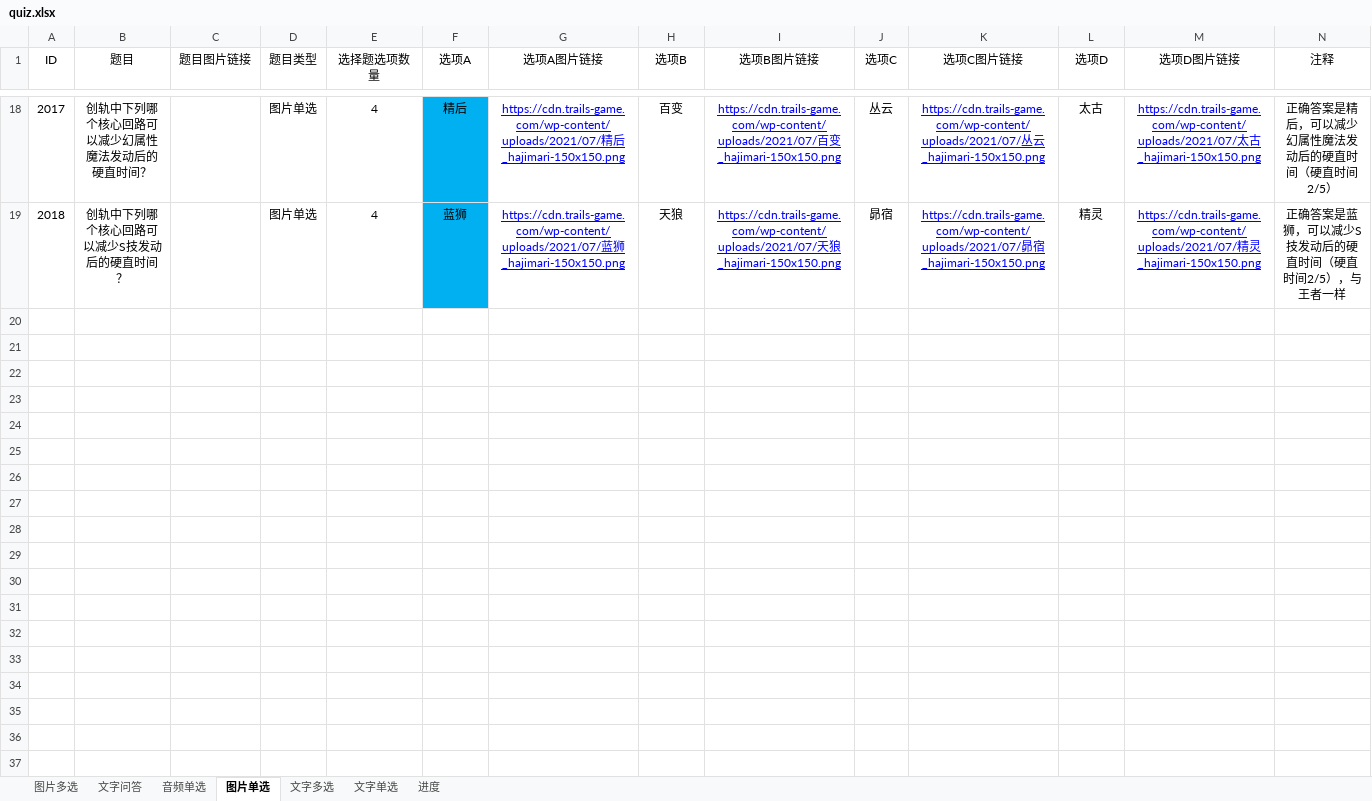
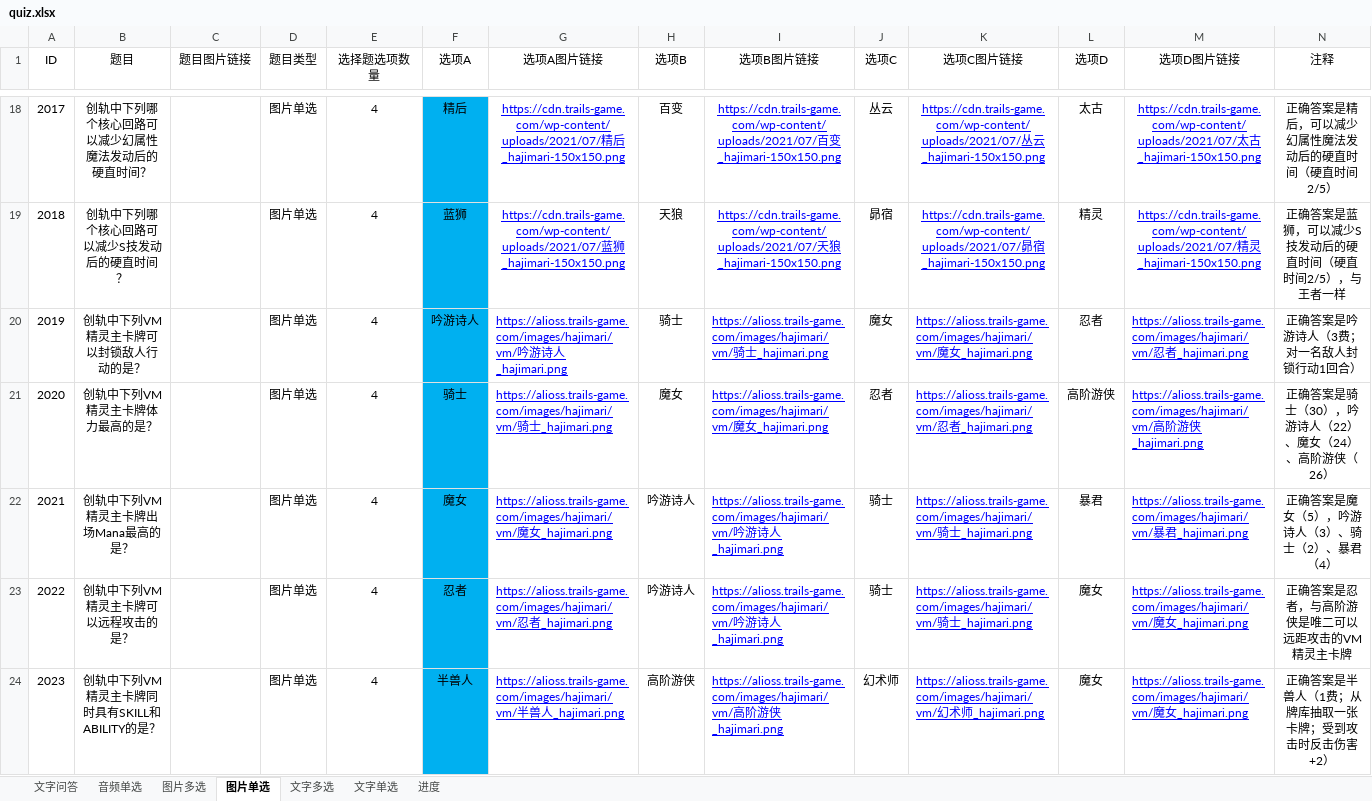
Before and after one commit to yuntaowu2000/trails-quiz, an Excel workbook: backend/quiz.xlsx, sheet 图片单选, drawn as a sheet; only a part is shown, gaps mark what is left out; values as stored, in another font and other column widths than the file's, no borders; the diff covers the shown part only; the diff names each change by its address in the sheet, - before the commit and + after, or states it on an @@ line.

```diff
--- a/backend/quiz.xlsx (sheet 图片单选)
+++ b/backend/quiz.xlsx (sheet 图片单选)
@@ sheet tab order changed: 文字问答 | 音频单选 | 图片多选 | 图片单选 | 文字多选 | 文字单选 | 进度 @@
+row 20: 2019 | 创轨中下列VM精灵主卡牌可以封锁敌人行动的是？ |  | 图片单选 | 4 | 吟游诗人 | https://alioss.trails-game.com/images/hajimari/vm/吟游诗人_hajimari.png | 骑士 | https://alioss.trails-game.com/images/hajimari/vm/骑士_hajimari.png | 魔女 | https://alioss.trails-game.com/images/hajimari/vm/魔女_hajimari.png | 忍者 | https://alioss.trails-game.com/images/hajimari/vm/忍者_hajimari.png | 正确答案是吟游诗人（3费；对一名敌人封锁行动1回合）
+row 21: 2020 | 创轨中下列VM精灵主卡牌体力最高的是？ |  | 图片单选 | 4 | 骑士 | https://alioss.trails-game.com/images/hajimari/vm/骑士_hajimari.png | 魔女 | https://alioss.trails-game.com/images/hajimari/vm/魔女_hajimari.png | 忍者 | https://alioss.trails-game.com/images/hajimari/vm/忍者_hajimari.png | 高阶游侠 | https://alioss.trails-game.com/images/hajimari/vm/高阶游侠_hajimari.png | 正确答案是骑士（30），吟游诗人（22）、魔女（24）、高阶游侠（26）
+row 22: 2021 | 创轨中下列VM精灵主卡牌出场Mana最高的是？ |  | 图片单选 | 4 | 魔女 | https://alioss.trails-game.com/images/hajimari/vm/魔女_hajimari.png | 吟游诗人 | https://alioss.trails-game.com/images/hajimari/vm/吟游诗人_hajimari.png | 骑士 | https://alioss.trails-game.com/images/hajimari/vm/骑士_hajimari.png | 暴君 | https://alioss.trails-game.com/images/hajimari/vm/暴君_hajimari.png | 正确答案是魔女（5），吟游诗人（3）、骑士（2）、暴君（4）
+row 23: 2022 | 创轨中下列VM精灵主卡牌可以远程攻击的是？ |  | 图片单选 | 4 | 忍者 | https://alioss.trails-game.com/images/hajimari/vm/忍者_hajimari.png | 吟游诗人 | https://alioss.trails-game.com/images/hajimari/vm/吟游诗人_hajimari.png | 骑士 | https://alioss.trails-game.com/images/hajimari/vm/骑士_hajimari.png | 魔女 | https://alioss.trails-game.com/images/hajimari/vm/魔女_hajimari.png | 正确答案是忍者，与高阶游侠是唯二可以远距攻击的VM精灵主卡牌
+row 24: 2023 | 创轨中下列VM精灵主卡牌同时具有SKILL和ABILITY的是？ |  | 图片单选 | 4 | 半兽人 | https://alioss.trails-game.com/images/hajimari/vm/半兽人_hajimari.png | 高阶游侠 | https://alioss.trails-game.com/images/hajimari/vm/高阶游侠_hajimari.png | 幻术师 | https://alioss.trails-game.com/images/hajimari/vm/幻术师_hajimari.png | 魔女 | https://alioss.trails-game.com/images/hajimari/vm/魔女_hajimari.png | 正确答案是半兽人（1费；从牌库抽取一张卡牌；受到攻击时反击伤害+2）
```
Also changed, not shown: 43 added rows elsewhere in this sheet, sheet 音频单选, sheet 文字单选, formulas that keep their value, 3 other files.
